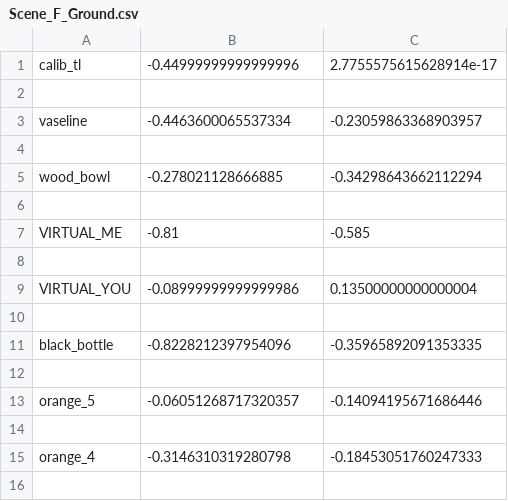
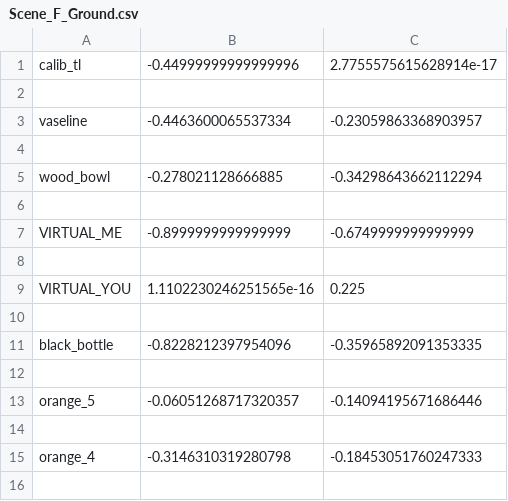
Before and after one commit to gauravmm/Brown-Honors-Thesis, a CSV file: Code/Incremental Parser/Batch_2069005/Batch_2069005/Scene_F_Ground.csv, drawn as a sheet; only a part is shown.

```diff
--- a/Code/Incremental Parser/Batch_2069005/Batch_2069005/Scene_F_Ground.csv
+++ b/Code/Incremental Parser/Batch_2069005/Batch_2069005/Scene_F_Ground.csv
@@ -6,5 +6,5 @@ wood_bowl,-0.278021128666885,-0.34298643662112294
 
-VIRTUAL_ME,-0.81,-0.585
+VIRTUAL_ME,-0.8999999999999999,-0.6749999999999999
 
-VIRTUAL_YOU,-0.08999999999999986,0.13500000000000004
+VIRTUAL_YOU,1.1102230246251565e-16,0.225
 
```
Also changed, not shown: Code/Incremental Parser/Batch_2069005/Batch_2069005/Scene_7_Ground.csv, Code/Incremental Parser/Batch_2069005/Batch_2069005/Scene_8_Ground.csv, 24 other files.
